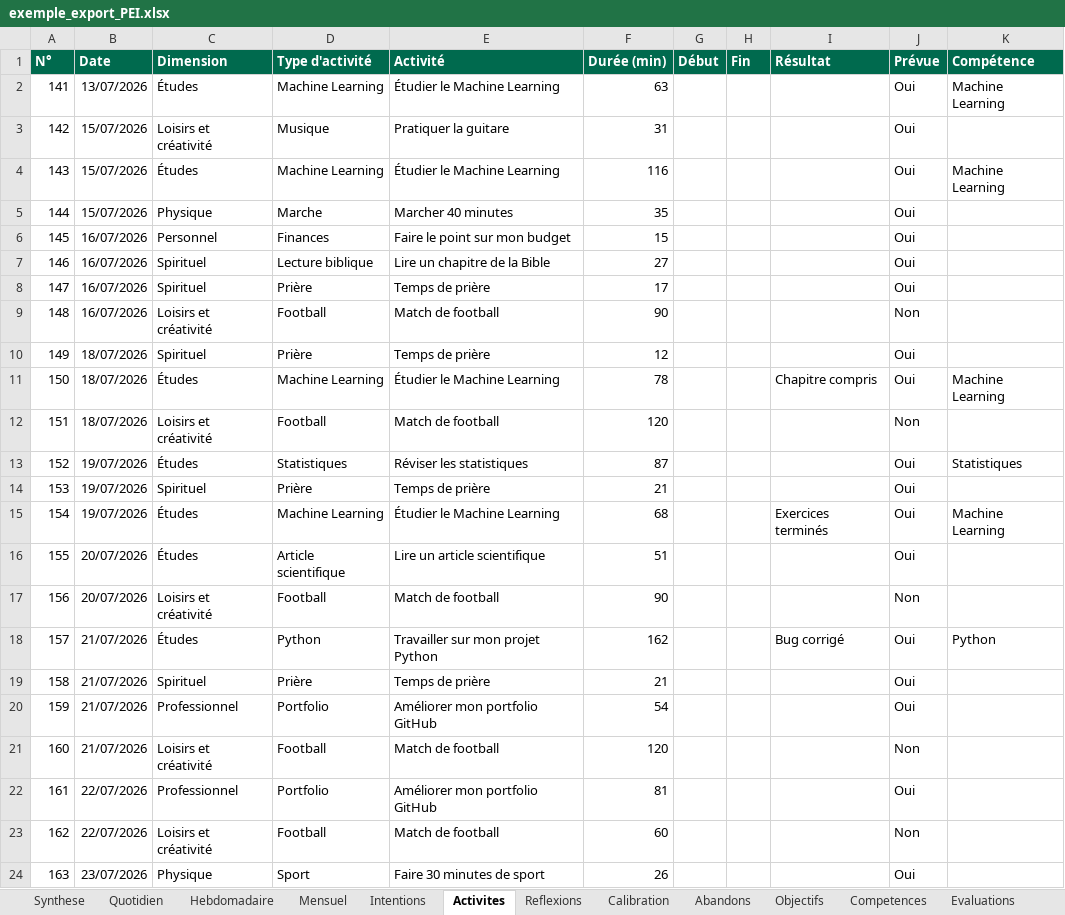
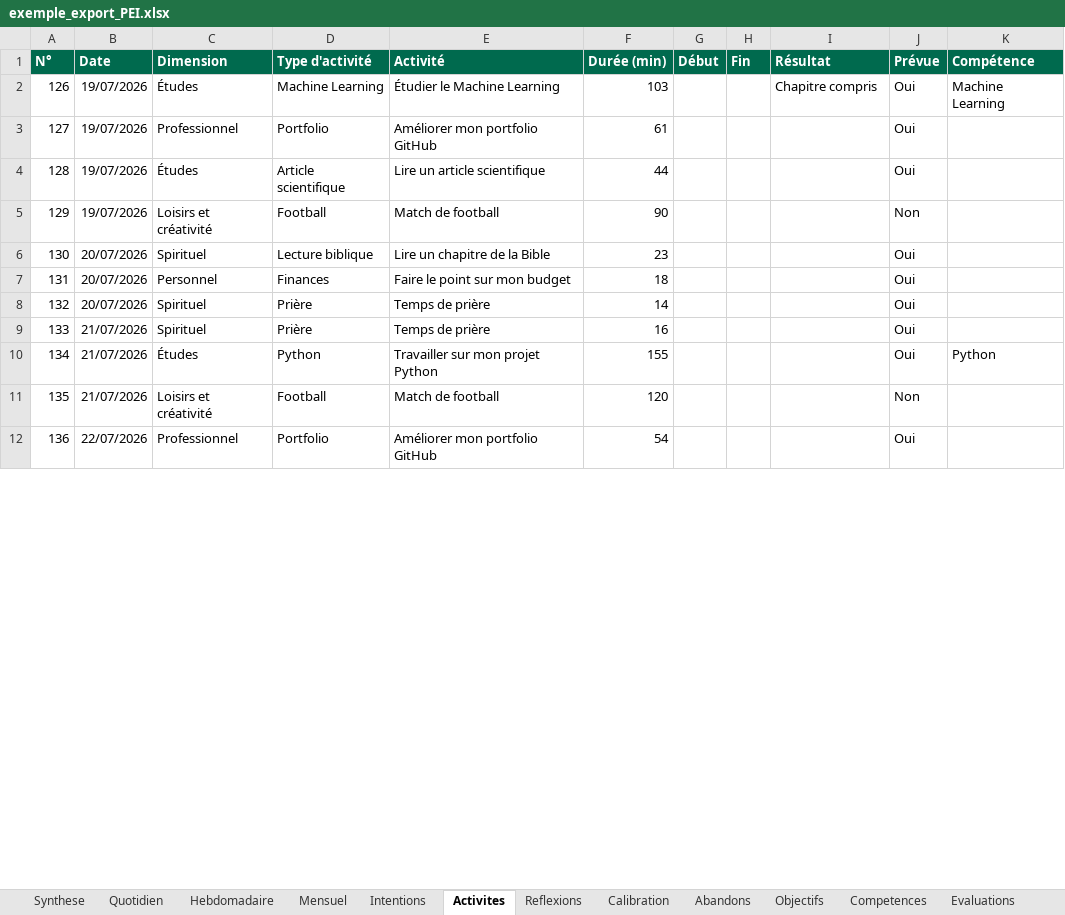
Before and after one commit to SEKOUKodjo/AKOMEA, an Excel workbook: personal_evolution/docs/exemple_export_PEI.xlsx, sheet Activites, drawn as a sheet; only a part is shown; values as stored, in another font and other column widths than the file's, no borders; charts and pictures not drawn; removed rows and columns are numbered as before the commit, all else as after; the diff covers the shown part only; the diff names each change by its address in the sheet, - before the commit and + after, or states it on an @@ line.

```diff
--- a/personal_evolution/docs/exemple_export_PEI.xlsx (sheet Activites)
+++ b/personal_evolution/docs/exemple_export_PEI.xlsx (sheet Activites)
-row 2: 141 | 13/07/2026 | Études | Machine Learning | Étudier le Machine Learning | 63 |  |  |  | Oui | Machine Learning
-row 3: 142 | 15/07/2026 | Loisirs et créativité | Musique | Pratiquer la guitare | 31 |  |  |  | Oui
-row 4: 143 | 15/07/2026 | Études | Machine Learning | Étudier le Machine Learning | 116 |  |  |  | Oui | Machine Learning
-row 5: 144 | 15/07/2026 | Physique | Marche | Marcher 40 minutes | 35 |  |  |  | Oui
-row 6: 145 | 16/07/2026 | Personnel | Finances | Faire le point sur mon budget | 15 |  |  |  | Oui
-row 7: 146 | 16/07/2026 | Spirituel | Lecture biblique | Lire un chapitre de la Bible | 27 |  |  |  | Oui
-row 8: 147 | 16/07/2026 | Spirituel | Prière | Temps de prière | 17 |  |  |  | Oui
-row 9: 148 | 16/07/2026 | Loisirs et créativité | Football | Match de football | 90 |  |  |  | Non
-row 10: 149 | 18/07/2026 | Spirituel | Prière | Temps de prière | 12 |  |  |  | Oui
-row 11: 150 | 18/07/2026 | Études | Machine Learning | Étudier le Machine Learning | 78 |  |  | Chapitre compris | Oui | Machine Learning
-row 12: 151 | 18/07/2026 | Loisirs et créativité | Football | Match de football | 120 |  |  |  | Non
-row 13: 152 | 19/07/2026 | Études | Statistiques | Réviser les statistiques | 87 |  |  |  | Oui | Statistiques
-row 14: 153 | 19/07/2026 | Spirituel | Prière | Temps de prière | 21 |  |  |  | Oui
@@ column A (N°) renumbered between rows 2 and 210 @@
-F2 (Durée (min)): 68
+F2 (Durée (min)): 103
-I2 (Résultat): Exercices terminés
+I2 (Résultat): Chapitre compris
+row 3: 127 | 19/07/2026 | Professionnel | Portfolio | Améliorer mon portfolio GitHub | 61 |  |  |  | Oui
-B4:B5 (Date): 20/07/2026
+B4:B5 (Date): 19/07/2026
-F4 (Durée (min)): 51
+F4 (Durée (min)): 44
-row 18: 157 | 21/07/2026 | Études | Python | Travailler sur mon projet Python | 162 |  |  | Bug corrigé | Oui | Python
+row 6: 130 | 20/07/2026 | Spirituel | Lecture biblique | Lire un chapitre de la Bible | 23 |  |  |  | Oui
+row 7: 131 | 20/07/2026 | Personnel | Finances | Faire le point sur mon budget | 18 |  |  |  | Oui
+row 8: 132 | 20/07/2026 | Spirituel | Prière | Temps de prière | 14 |  |  |  | Oui
-F9 (Durée (min)): 21
+F9 (Durée (min)): 16
-C10 (Dimension): Professionnel
+C10 (Dimension): Études
-D10 (Type d'activité): Portfolio
+D10 (Type d'activité): Python
-E10 (Activité): Améliorer mon portfolio GitHub
+E10 (Activité): Travailler sur mon projet Python
-F10 (Durée (min)): 54
+F10 (Durée (min)): 155
-K10 (Compétence): (empty)
+K10 (Compétence): Python
-F12 (Durée (min)): 81
+F12 (Durée (min)): 54
-row 23: 162 | 22/07/2026 | Loisirs et créativité | Football | Match de football | 60 |  |  |  | Non
-row 24: 163 | 23/07/2026 | Physique | Sport | Faire 30 minutes de sport | 26 |  |  |  | Oui
```
Also changed, not shown: 99 added rows, 61 removed rows and 258 edited cells elsewhere in this sheet, sheet Intentions, sheet Quotidien, sheet Analyses, sheet Hebdomadaire, sheet Reflexions, sheet Mensuel, 9 more sheets, formulas that keep their value, charts or pictures, 36 other files.
